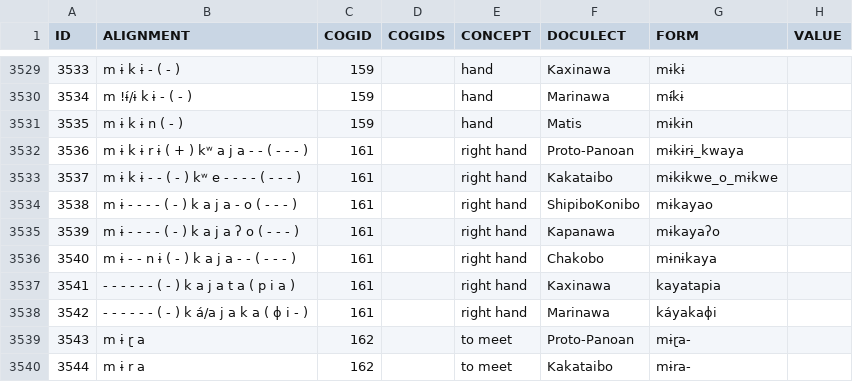
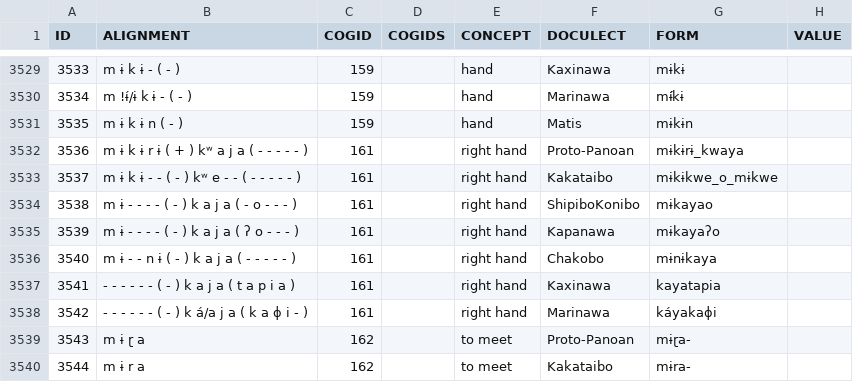
Before and after one commit to pano-takanan-history/oliveiraprotopanoan, a TSV file: raw/raw.tsv, drawn as a sheet; only a part is shown, gaps mark what is left out; the diff names each change by its address in the sheet, - before the commit and + after, or states it on an @@ line.

```diff
--- a/raw/raw.tsv
+++ b/raw/raw.tsv
-B3532 (ALIGNMENT): m ɨ k ɨ r ɨ ( + ) kʷ a j a - - ( - - - )
+B3532 (ALIGNMENT): m ɨ k ɨ r ɨ ( + ) kʷ a j a ( - - - - - )
-B3533 (ALIGNMENT): m ɨ k ɨ - - ( - ) kʷ e - - - - ( - - - )
+B3533 (ALIGNMENT): m ɨ k ɨ - - ( - ) kʷ e - - ( - - - - - )
-B3534 (ALIGNMENT): m ɨ - - - - ( - ) k a j a - o ( - - - )
+B3534 (ALIGNMENT): m ɨ - - - - ( - ) k a j a ( - o - - - )
-B3535 (ALIGNMENT): m ɨ - - - - ( - ) k a j a ʔ o ( - - - )
+B3535 (ALIGNMENT): m ɨ - - - - ( - ) k a j a ( ʔ o - - - )
-B3536 (ALIGNMENT): m ɨ - - n ɨ ( - ) k a j a - - ( - - - )
+B3536 (ALIGNMENT): m ɨ - - n ɨ ( - ) k a j a ( - - - - - )
-B3537 (ALIGNMENT): - - - - - - ( - ) k a j a t a ( p i a )
+B3537 (ALIGNMENT): - - - - - - ( - ) k a j a ( t a p i a )
-B3538 (ALIGNMENT): - - - - - - ( - ) k á/a j a k a ( ɸ i - )
+B3538 (ALIGNMENT): - - - - - - ( - ) k á/a j a ( k a ɸ i - )
```
Also changed, not shown: 12 other files.
